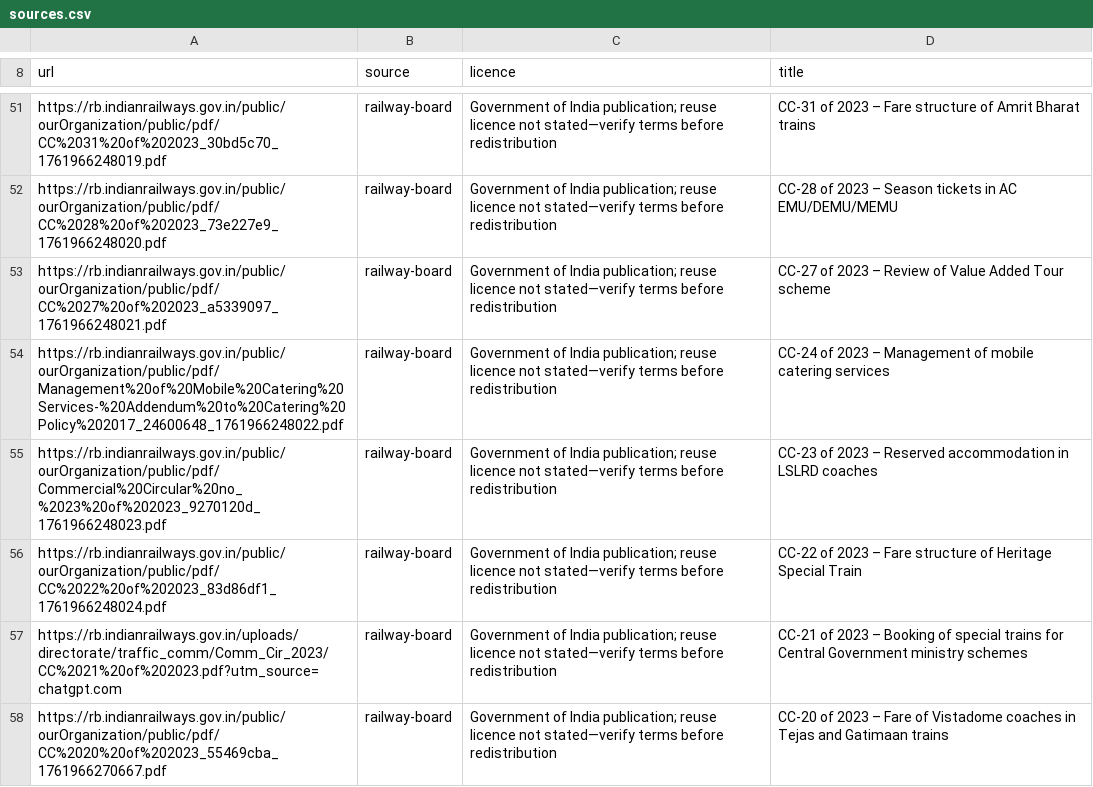
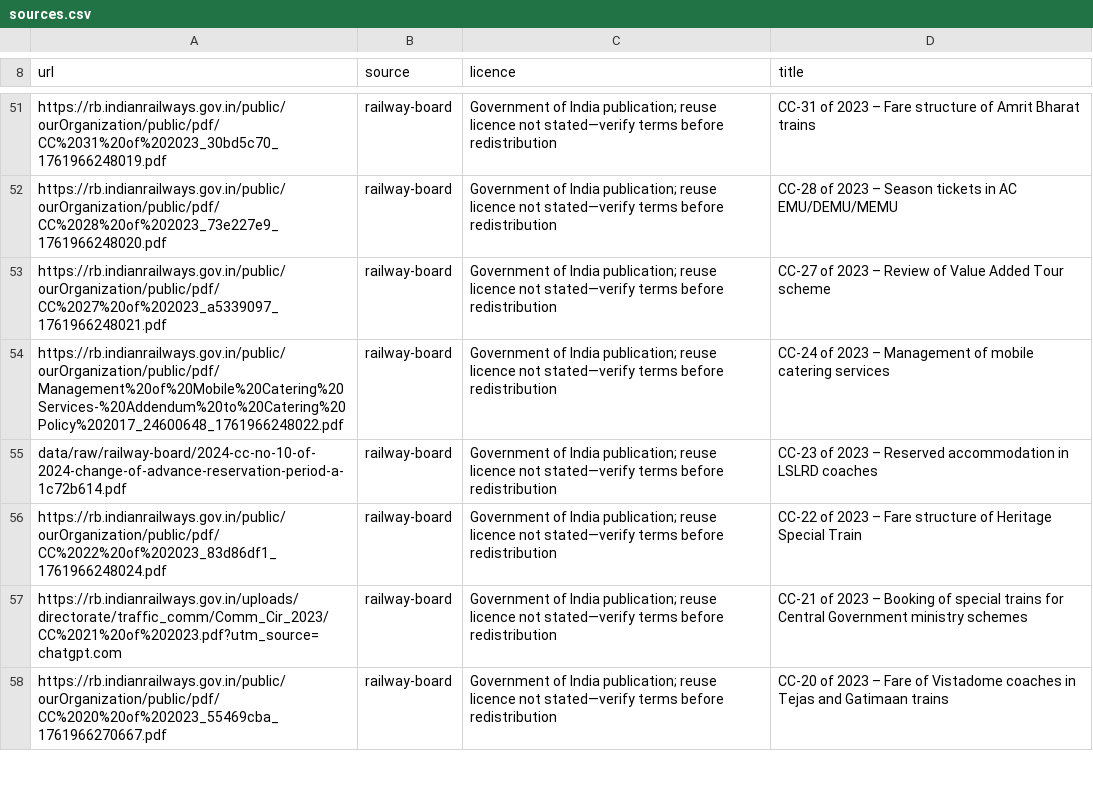
Before and after one commit to Arjun6438/prince28-cit01-railrefund, a CSV file: data/sources.csv, drawn as a sheet; only a part is shown, gaps mark what is left out.

Commit message:
feat: document parser with heading paths, tables and a parse_failures table

```diff
--- a/data/sources.csv
+++ b/data/sources.csv
@@ -54,3 +54,3 @@ https://rb.indianrailways.gov.in/public/ourOrganization/public/pdf/CC%2027%20of%
 https://rb.indianrailways.gov.in/public/ourOrganization/public/pdf/Management%20of%20Mobile%20Catering%20Services-%20Addendum%20to%20Catering%20Policy%202017_24600648_1761966248022.pdf,railway-board,Government of India publication; reuse licence not stated—verify terms before redistribution,CC-24 of 2023 – Management of mobile catering services
-https://rb.indianrailways.gov.in/public/ourOrganization/public/pdf/Commercial%20Circular%20no_%2023%20of%202023_9270120d_1761966248023.pdf,railway-board,Government of India publication; reuse licence not stated—verify terms before redistribution,CC-23 of 2023 – Reserved accommodation in LSLRD coaches
+data/raw/railway-board/2024-cc-no-10-of-2024-change-of-advance-reservation-period-a-1c72b614.pdf,railway-board,Government of India publication; reuse licence not stated—verify terms before redistribution,CC-23 of 2023 – Reserved accommodation in LSLRD coaches
 https://rb.indianrailways.gov.in/public/ourOrganization/public/pdf/CC%2022%20of%202023_83d86df1_1761966248024.pdf,railway-board,Government of India publication; reuse licence not stated—verify terms before redistribution,CC-22 of 2023 – Fare structure of Heritage Special Train
```
Also changed, not shown: 11 other files.
